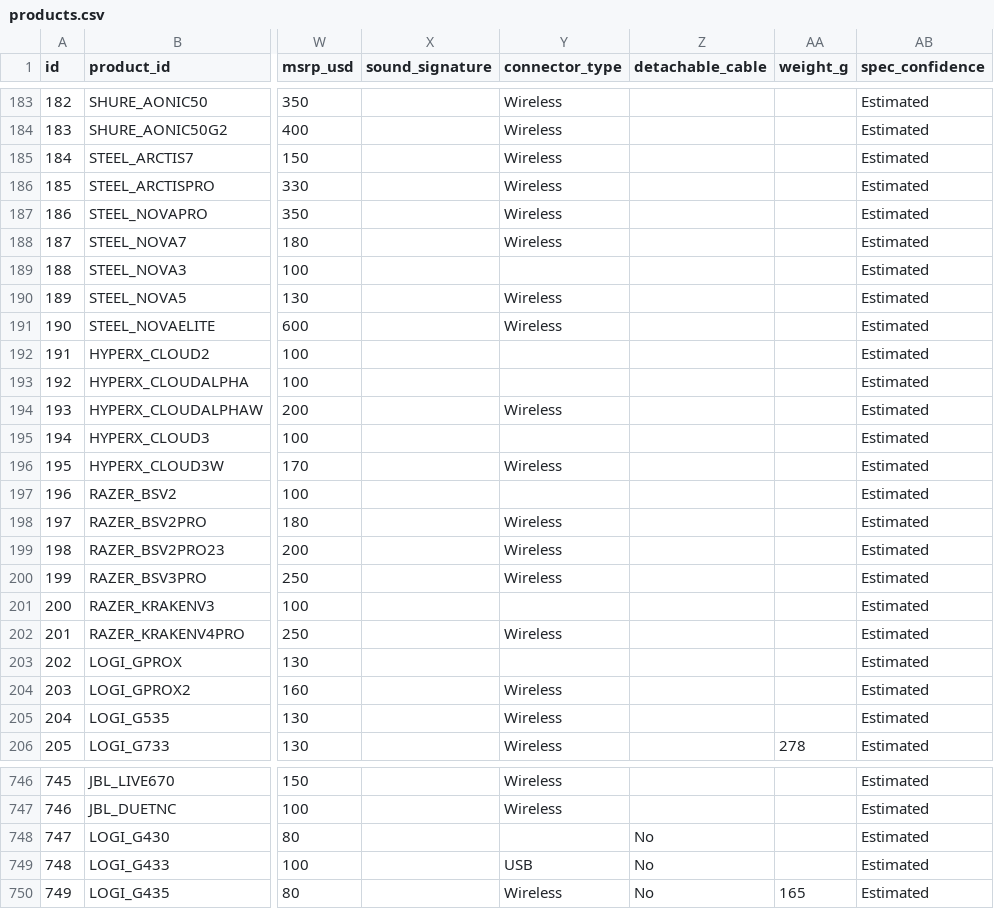
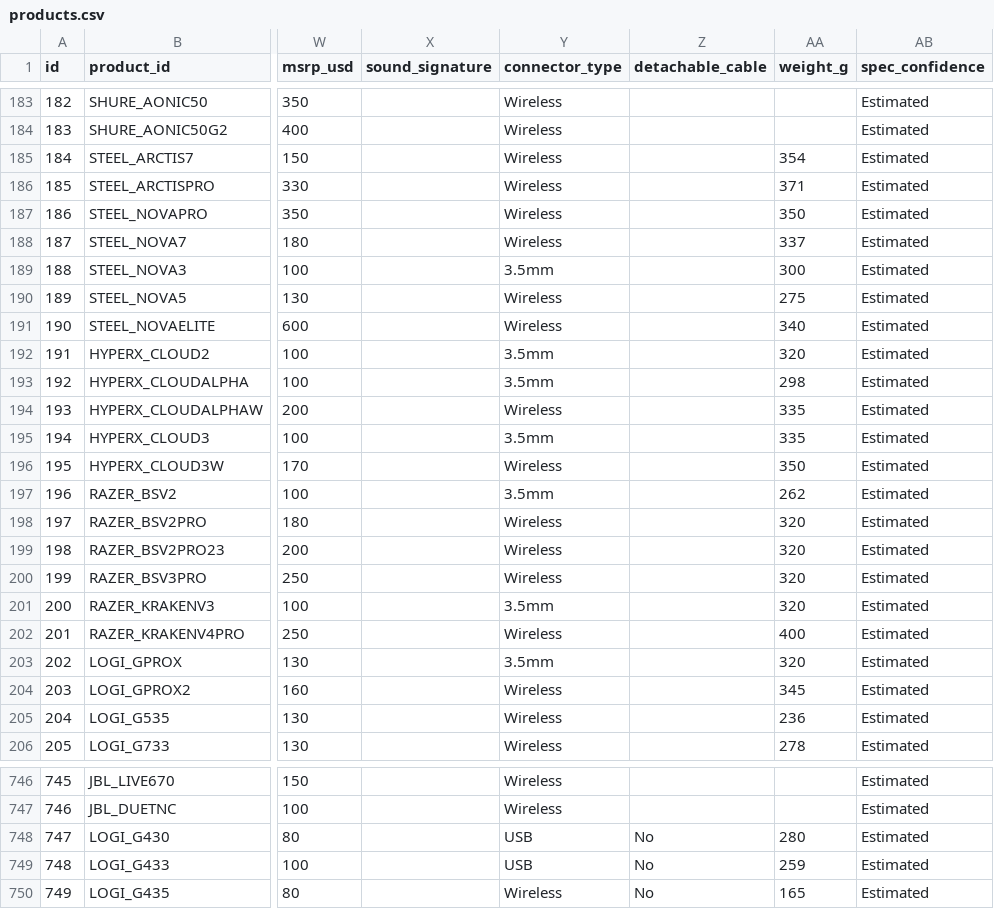
Before and after one commit to notacodeman/headphone-database, a CSV file: database/products.csv, drawn as a sheet; only a part is shown, gaps mark what is left out; the diff covers the shown part only; the diff names each change by its address in the sheet, - before the commit and + after, or states it on an @@ line.

Commit message:
Fill in weight and connector type for gaming headset brands

```diff
--- a/database/products.csv
+++ b/database/products.csv
-AA185 (weight_g): (empty)
+AA185 (weight_g): 354
-AA186 (weight_g): (empty)
+AA186 (weight_g): 371
-AA187 (weight_g): (empty)
+AA187 (weight_g): 350
-AA188 (weight_g): (empty)
+AA188 (weight_g): 337
-Y189 (connector_type): (empty)
+Y189 (connector_type): 3.5mm
-AA189 (weight_g): (empty)
+AA189 (weight_g): 300
-AA190 (weight_g): (empty)
+AA190 (weight_g): 275
-AA191 (weight_g): (empty)
+AA191 (weight_g): 340
-Y192:Y193 (connector_type): (empty)
+Y192:Y193 (connector_type): 3.5mm
-AA192 (weight_g): (empty)
+AA192 (weight_g): 320
-AA193 (weight_g): (empty)
+AA193 (weight_g): 298
-AA194:AA195 (weight_g): (empty)
+AA194:AA195 (weight_g): 335
-Y195 (connector_type): (empty)
+Y195 (connector_type): 3.5mm
-AA196 (weight_g): (empty)
+AA196 (weight_g): 350
-Y197 (connector_type): (empty)
+Y197 (connector_type): 3.5mm
-AA197 (weight_g): (empty)
+AA197 (weight_g): 262
-AA198:AA201 (weight_g): (empty)
+AA198:AA201 (weight_g): 320
-Y201 (connector_type): (empty)
+Y201 (connector_type): 3.5mm
-AA202 (weight_g): (empty)
+AA202 (weight_g): 400
-Y203 (connector_type): (empty)
+Y203 (connector_type): 3.5mm
-AA203 (weight_g): (empty)
+AA203 (weight_g): 320
-AA204 (weight_g): (empty)
+AA204 (weight_g): 345
-AA205 (weight_g): (empty)
+AA205 (weight_g): 236
-Y748 (connector_type): (empty)
+Y748 (connector_type): USB
-AA748 (weight_g): (empty)
+AA748 (weight_g): 280
-AA749 (weight_g): (empty)
+AA749 (weight_g): 259
```
Also changed, not shown: 33 edited cells elsewhere in this file.
